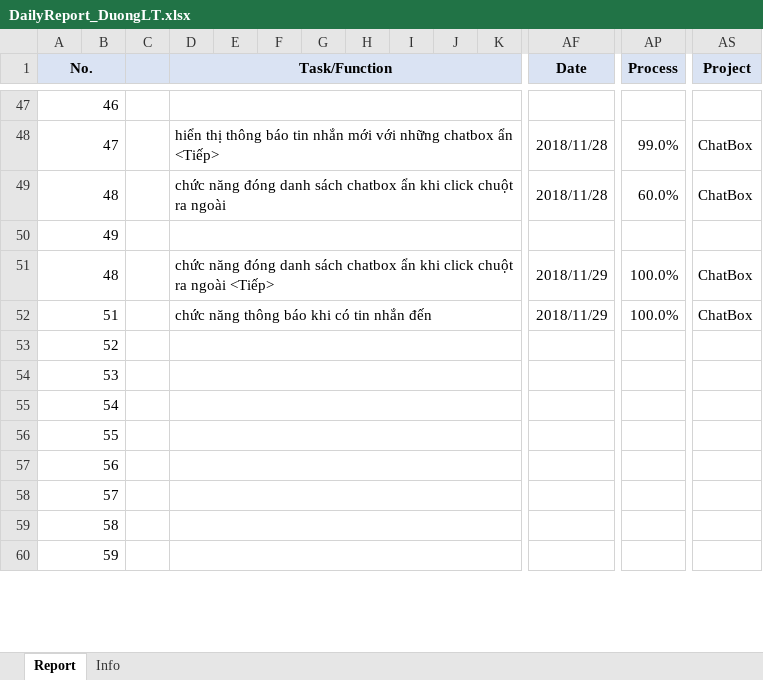
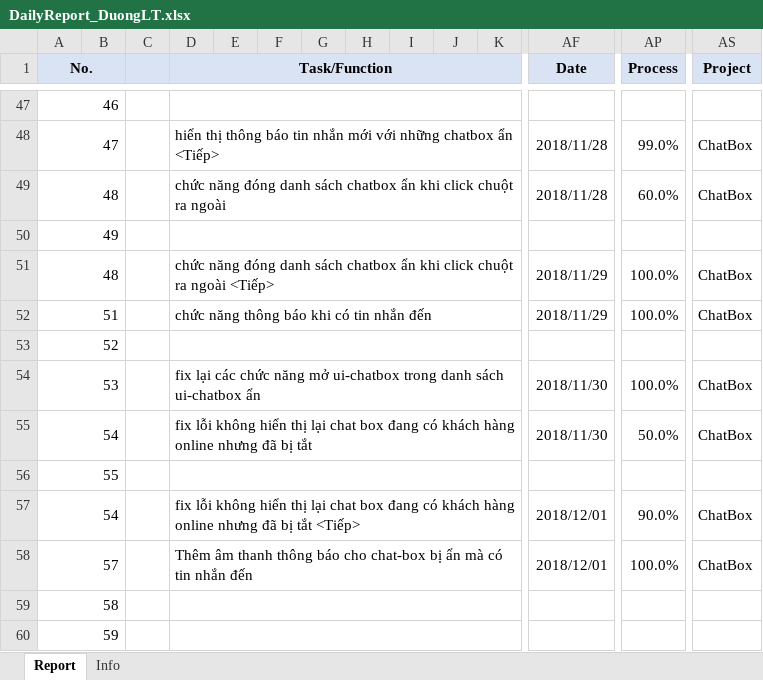
Before and after one commit to pcadev/Reports, an Excel workbook: DailyReport/DailyReport_DuongLT.xlsx, sheet Report, drawn as a sheet; only a part is shown, gaps mark what is left out; values as stored, in another font and other column widths than the file's, no borders; charts and pictures not drawn; removed rows and columns are numbered as before the commit, all else as after; rows hold the shown columns only; the diff names each change by its address in the sheet, - before the commit and + after, or states it on an @@ line.

Commit message:
1.12.18 báo cáo ngày

```diff
--- a/DailyReport/DailyReport_DuongLT.xlsx (sheet Report)
+++ b/DailyReport/DailyReport_DuongLT.xlsx (sheet Report)
-row 54: 53
-row 55: 54
+row 54: 53 |  |  | fix lại các chức năng mở ui-chatbox trong danh sách ui-chatbox ẩn |  |  |  |  |  |  |  | 2018/11/30 | 100.0% | ChatBox
+row 55: 54 |  |  | fix lỗi không hiển thị lại chat box đang có khách hàng online nhưng đã bị tắt |  |  |  |  |  |  |  | 2018/11/30 | 50.0% | ChatBox
-row 57: 56
-row 58: 57
+row 57: 54 |  |  | fix lỗi không hiển thị lại chat box đang có khách hàng online nhưng đã bị tắt <Tiếp> |  |  |  |  |  |  |  | 2018/12/01 | 90.0% | ChatBox
+row 58: 57 |  |  | Thêm âm thanh thông báo cho chat-box bị ẩn mà có tin nhắn đến |  |  |  |  |  |  |  | 2018/12/01 | 100.0% | ChatBox
```
Also changed, not shown: charts or pictures.
